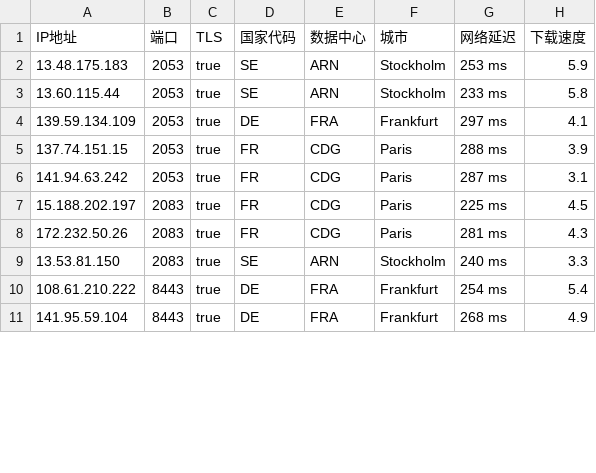
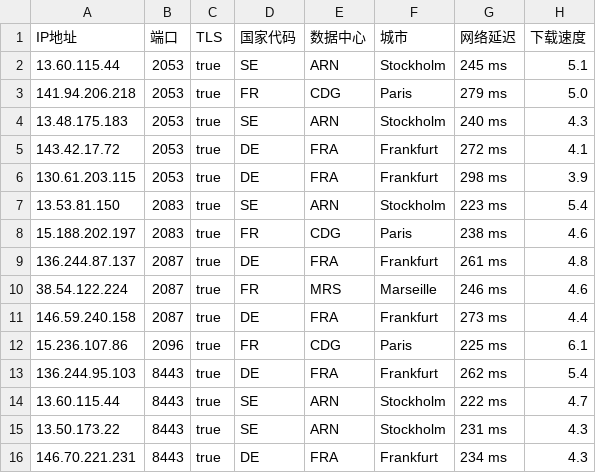
Before and after one commit to chuansuodiqiu/DownlodKV, a CSV file: EU.csv, drawn as a sheet; only a part is shown; the diff covers the shown part only.

```diff
--- a/EU.csv
+++ b/EU.csv
@@ -1,11 +1,16 @@
 IP地址,端口,TLS,国家代码,数据中心,城市,网络延迟,下载速度
-13.48.175.183,2053,true,SE,ARN,Stockholm,253 ms,5.9
-13.60.115.44,2053,true,SE,ARN,Stockholm,233 ms,5.8
-139.59.134.109,2053,true,DE,FRA,Frankfurt,297 ms,4.1
-137.74.151.15,2053,true,FR,CDG,Paris,288 ms,3.9
-141.94.63.242,2053,true,FR,CDG,Paris,287 ms,3.1
-15.188.202.197,2083,true,FR,CDG,Paris,225 ms,4.5
-172.232.50.26,2083,true,FR,CDG,Paris,281 ms,4.3
-13.53.81.150,2083,true,SE,ARN,Stockholm,240 ms,3.3
-108.61.210.222,8443,true,DE,FRA,Frankfurt,254 ms,5.4
-141.95.59.104,8443,true,DE,FRA,Frankfurt,268 ms,4.9
+13.60.115.44,2053,true,SE,ARN,Stockholm,245 ms,5.1
+141.94.206.218,2053,true,FR,CDG,Paris,279 ms,5.0
+13.48.175.183,2053,true,SE,ARN,Stockholm,240 ms,4.3
+143.42.17.72,2053,true,DE,FRA,Frankfurt,272 ms,4.1
+130.61.203.115,2053,true,DE,FRA,Frankfurt,298 ms,3.9
+13.53.81.150,2083,true,SE,ARN,Stockholm,223 ms,5.4
+15.188.202.197,2083,true,FR,CDG,Paris,238 ms,4.6
+136.244.87.137,2087,true,DE,FRA,Frankfurt,261 ms,4.8
+38.54.122.224,2087,true,FR,MRS,Marseille,246 ms,4.6
+146.59.240.158,2087,true,DE,FRA,Frankfurt,273 ms,4.4
+15.236.107.86,2096,true,FR,CDG,Paris,225 ms,6.1
+136.244.95.103,8443,true,DE,FRA,Frankfurt,262 ms,5.4
+13.60.115.44,8443,true,SE,ARN,Stockholm,222 ms,4.7
+13.50.173.22,8443,true,SE,ARN,Stockholm,231 ms,4.3
+146.70.221.231,8443,true,DE,FRA,Frankfurt,234 ms,4.3
```
Also changed, not shown: 1 added row, 2 removed rows and 7 edited cells elsewhere in this file, JP.csv, US.csv, 4 other files.
